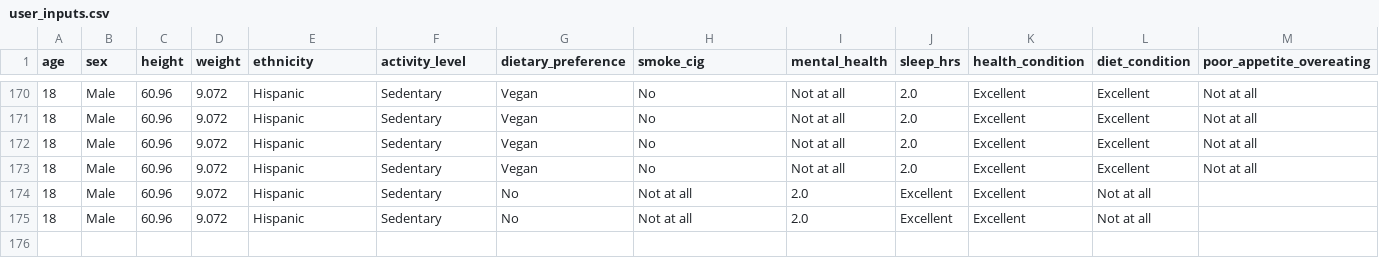
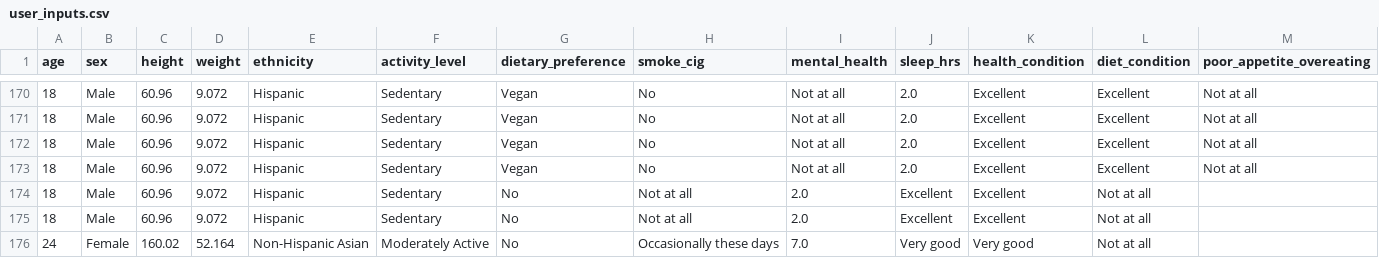
Before and after one commit to parvatijay2901/Live-Lite, a CSV file: LiveLite/data/output_files/user_inputs.csv, drawn as a sheet; only a part is shown, gaps mark what is left out.

Commit message:
Pull from main

```diff
--- a/LiveLite/data/output_files/user_inputs.csv
+++ b/LiveLite/data/output_files/user_inputs.csv
@@ -175 +175,2 @@ age,sex,height,weight,ethnicity,activity_level,dietary_preference,smoke_cig,ment
 18,Male,60.96,9.072,Hispanic,Sedentary,No,Not at all,2.0,Excellent,Excellent,Not at all
+24,Female,160.02,52.164,Non-Hispanic Asian,Moderately Active,No,Occasionally these days,7.0,Very good,Very good,Not at all
```
